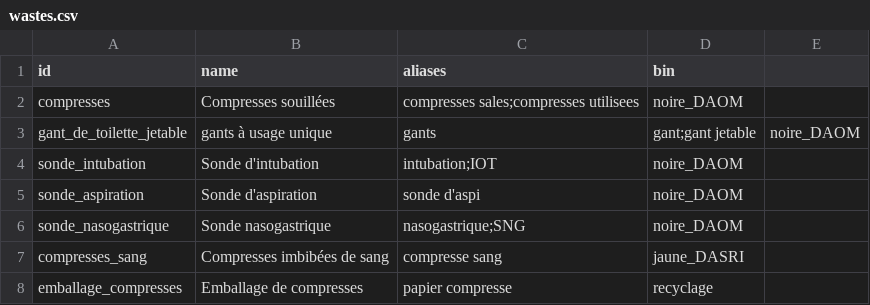
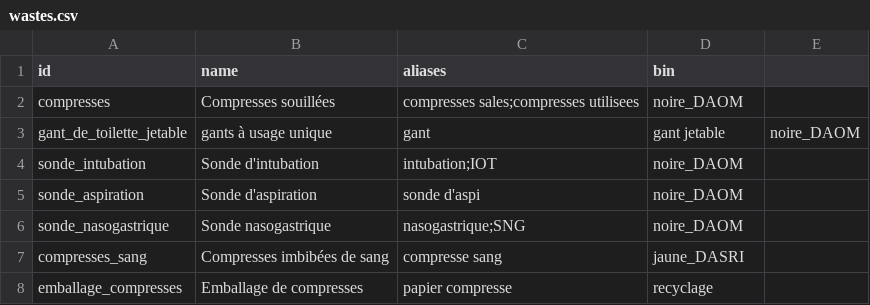
Before and after one commit to laurielansalot/greenrea, a CSV file: wastes.csv, drawn as a sheet; only a part is shown.

Commit message:
Fix alias for gant_de_toilette_jetable

```diff
--- a/wastes.csv
+++ b/wastes.csv
@@ -2,3 +2,3 @@ id,name,aliases,bin
 compresses,Compresses souillées,compresses sales;compresses utilisees,noire_DAOM
-gant_de_toilette_jetable,gants à usage unique,gants,gant;gant jetable,noire_DAOM
+gant_de_toilette_jetable,gants à usage unique,gant,gant jetable,noire_DAOM
 sonde_intubation,Sonde d'intubation,intubation;IOT,noire_DAOM
```
